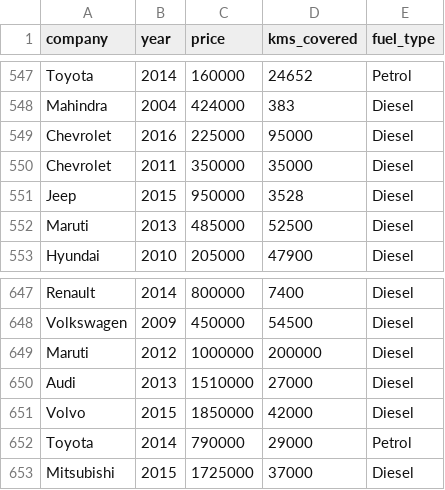
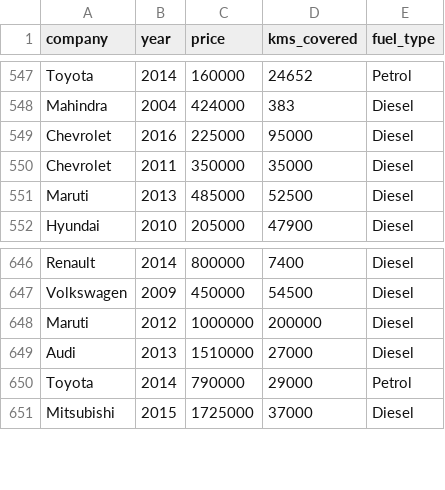
Before and after one commit to Shriansh16/Car_Price_Predictor, a CSV file: artifacts/raw.csv, drawn as a sheet; only a part is shown, gaps mark what is left out.

```diff
--- a/artifacts/raw.csv
+++ b/artifacts/raw.csv
@@ -550,3 +550,2 @@ Chevrolet,2016,225000,95000,Diesel
 Chevrolet,2011,350000,35000,Diesel
-Jeep,2015,950000,3528,Diesel
 Maruti,2013,485000,52500,Diesel
@@ -650,3 +649,2 @@ Maruti,2012,1000000,200000,Diesel
 Audi,2013,1510000,27000,Diesel
-Volvo,2015,1850000,42000,Diesel
 Toyota,2014,790000,29000,Petrol
```
Also changed, not shown: artifacts/test.csv, artifacts/train.csv, 17 other files.
